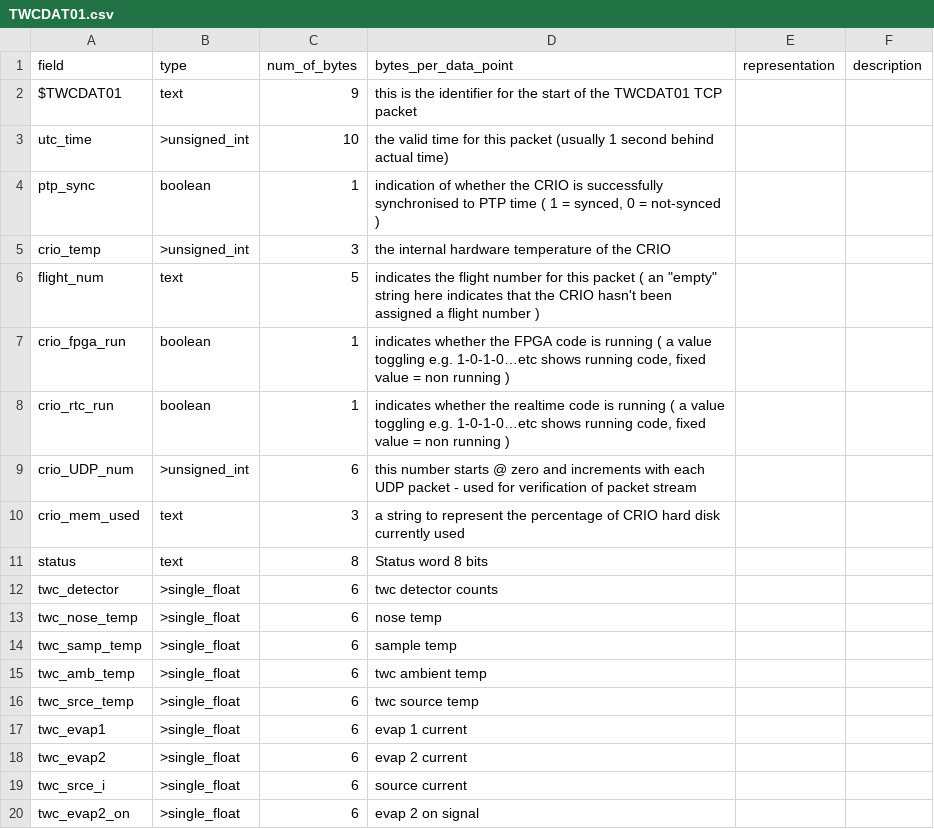
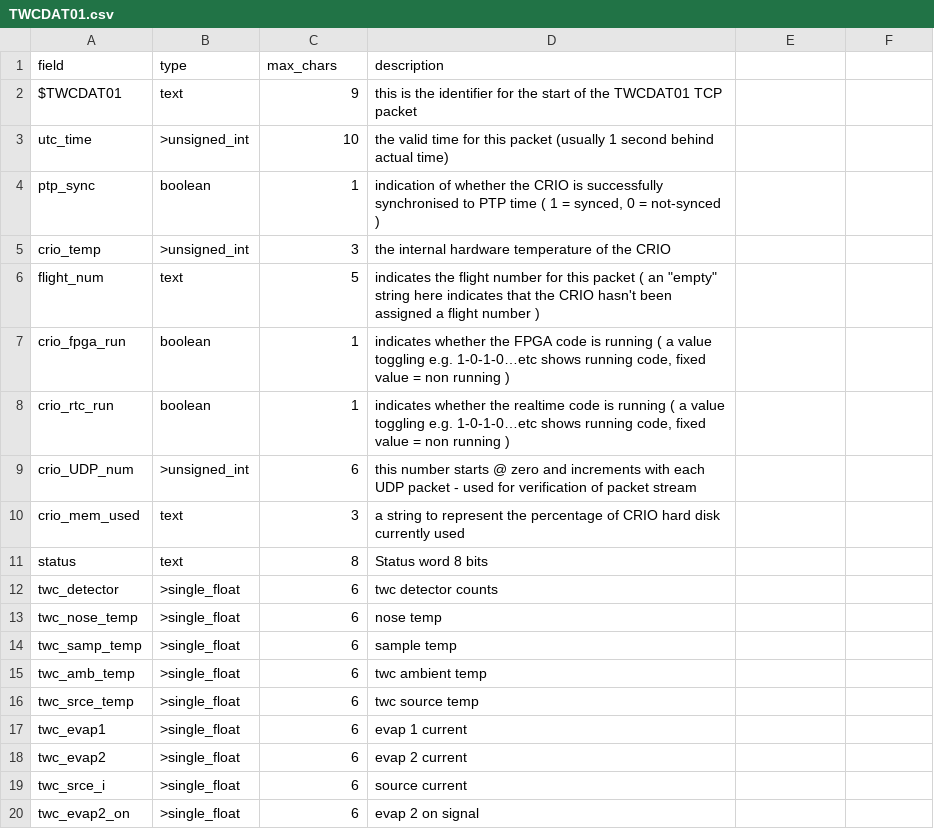
Before and after one commit to ncasuk/decades-rt, a CSV file: dataformats/TWCDAT01.csv, drawn as a sheet.

Commit message:
Changes to rt_data to make calculations a little more efficient   ie not repeating calcualtions and to create a working version of derive_data Added rt_status class for a persistant status, but not used unless changes made in decades_server.py to use it.
Added a simulator for UDP packets called decades-simulator

```diff
--- a/dataformats/TWCDAT01.csv
+++ b/dataformats/TWCDAT01.csv
@@ -1,2 +1,2 @@
-field,type,num_of_bytes,bytes_per_data_point,representation,description
+field,type,max_chars,description
 $TWCDAT01,text,9,"this is the identifier for the start of the TWCDAT01 TCP packet"
```
Also changed, not shown: 2 other files.
